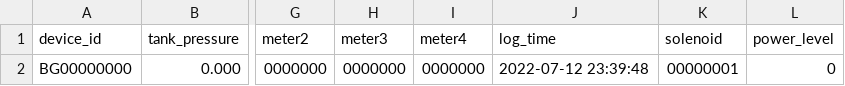
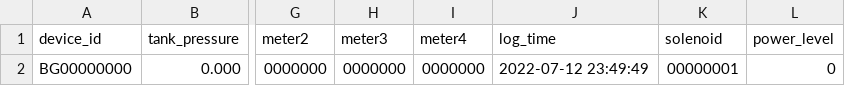
Before and after one commit to lifemedlink/csv, a CSV file: erp.csv, drawn as a sheet; only a part is shown, gaps mark what is left out; the diff names each change by its address in the sheet, - before the commit and + after, or states it on an @@ line.

Commit message:
erp file on 2022-07-12 18:20:01

```diff
--- a/erp.csv
+++ b/erp.csv
-J2 (log_time): 2022-07-12 23:39:48
+J2 (log_time): 2022-07-12 23:49:49
```
